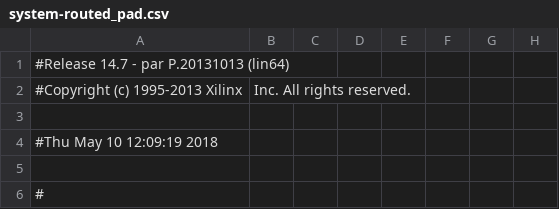
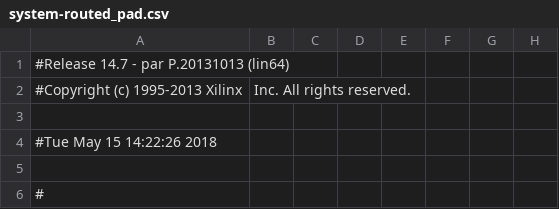
Before and after one commit to Lexuil/lm32-rubikbot, a CSV file: build/system-routed_pad.csv, drawn as a sheet; only a part is shown; the diff names each change by its address in the sheet, - before the commit and + after, or states it on an @@ line.

```diff
--- a/build/system-routed_pad.csv
+++ b/build/system-routed_pad.csv
-A4: #Thu May 10 12:09:19 2018
+A4: #Tue May 15 14:22:26 2018
```
Also changed, not shown: 55 other files.
